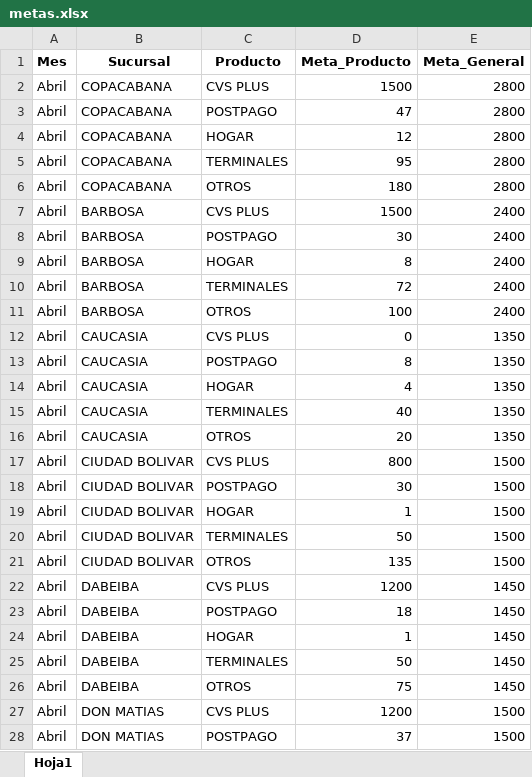
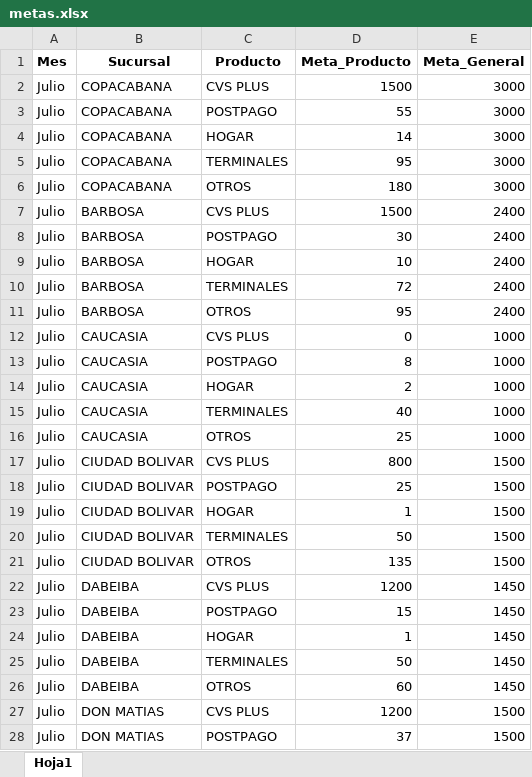
Before and after one commit to Paolam1903/Dashboard_Comercial, an Excel workbook: data/metas.xlsx, sheet Hoja1, drawn as a sheet; only a part is shown; values as stored, in another font and other column widths than the file's, no borders; removed rows and columns are numbered as before the commit, all else as after; the diff covers the shown part only; the diff names each change by its address in the sheet, - before the commit and + after, or states it on an @@ line.

```diff
--- a/data/metas.xlsx (sheet Hoja1)
+++ b/data/metas.xlsx (sheet Hoja1)
-A2 (Mes): Abril
+A2 (Mes): Julio
-E2 (Meta_General): 2800
+E2 (Meta_General): 3000
-row 3: Abril | COPACABANA | POSTPAGO | 47 | 2800
-row 4: Abril | COPACABANA | HOGAR | 12 | 2800
+row 3: Julio | COPACABANA | POSTPAGO | 55 | 3000
+row 4: Julio | COPACABANA | HOGAR | 14 | 3000
-A5:A13 (Mes): Abril
+A5:A13 (Mes): Julio
-E5:E6 (Meta_General): 2800
+E5:E6 (Meta_General): 3000
-D9 (Meta_Producto): 8
+D9 (Meta_Producto): 10
-D11 (Meta_Producto): 100
+D11 (Meta_Producto): 95
-E12:E13 (Meta_General): 1350
+E12:E13 (Meta_General): 1000
-row 14: Abril | CAUCASIA | HOGAR | 4 | 1350
+row 14: Julio | CAUCASIA | HOGAR | 2 | 1000
-A15 (Mes): Abril
+A15 (Mes): Julio
-E15 (Meta_General): 1350
+E15 (Meta_General): 1000
-row 16: Abril | CAUCASIA | OTROS | 20 | 1350
+row 16: Julio | CAUCASIA | OTROS | 25 | 1000
-A17:A28 (Mes): Abril
+A17:A28 (Mes): Julio
-D18 (Meta_Producto): 30
+D18 (Meta_Producto): 25
-D23 (Meta_Producto): 18
+D23 (Meta_Producto): 15
-D26 (Meta_Producto): 75
+D26 (Meta_Producto): 60
```
Also changed, not shown: other rows of this sheet, data/adicionales.xlsx, data/general.xlsx, 4 other files.
